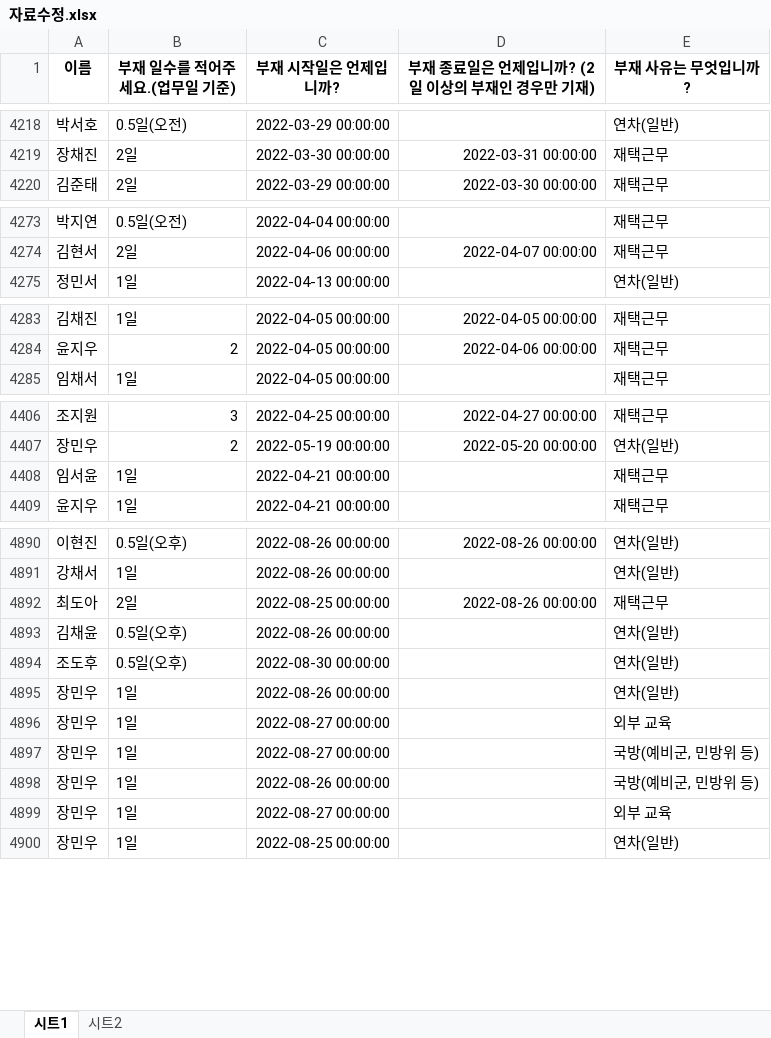
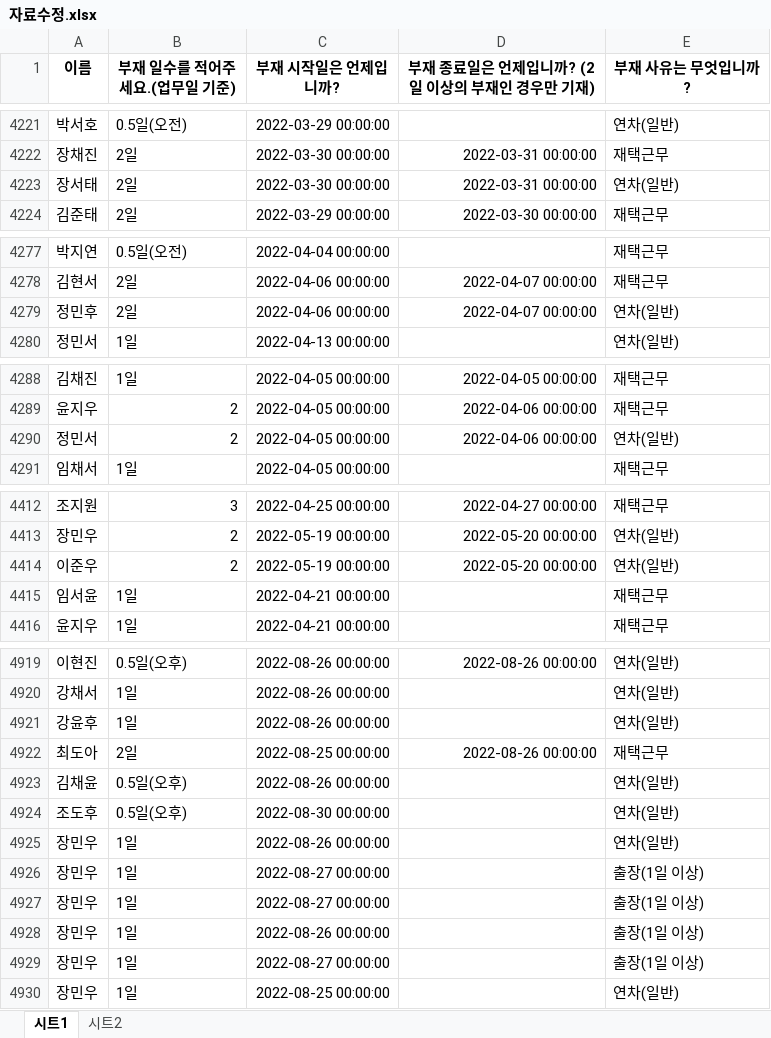
Before and after one commit to minstrel1149/leave_project_2.1, an Excel workbook: 자료수정.xlsx, sheet 시트1, drawn as a sheet; only a part is shown, gaps mark what is left out; values as stored, in another font and other column widths than the file's, no borders; addresses are those after the commit; the diff covers the shown part only; the diff names each change by its address in the sheet, - before the commit and + after, or states it on an @@ line.

```diff
--- a/자료수정.xlsx (sheet 시트1)
+++ b/자료수정.xlsx (sheet 시트1)
+row 4223: 장서태 | 2일 | 2022-03-30 00:00:00 | 2022-03-31 00:00:00 | 연차(일반)
+row 4279: 정민후 | 2일 | 2022-04-06 00:00:00 | 2022-04-07 00:00:00 | 연차(일반)
+row 4290: 정민서 | 2 | 2022-04-05 00:00:00 | 2022-04-06 00:00:00 | 연차(일반)
+row 4414: 이준우 | 2 | 2022-05-19 00:00:00 | 2022-05-20 00:00:00 | 연차(일반)
+row 4921: 강윤후 | 1일 | 2022-08-26 00:00:00 |  | 연차(일반)
-E4926 (부재 사유는 무엇입니까?): 외부 교육
+E4926 (부재 사유는 무엇입니까?): 출장(1일 이상)
-E4927:E4928 (부재 사유는 무엇입니까?): 국방(예비군, 민방위 등)
+E4927:E4928 (부재 사유는 무엇입니까?): 출장(1일 이상)
-E4929 (부재 사유는 무엇입니까?): 외부 교육
+E4929 (부재 사유는 무엇입니까?): 출장(1일 이상)
```
Also changed, not shown: 28 added rows, 1 removed row and 15 edited cells elsewhere in this sheet, sheet 시트2, 1 other file.
